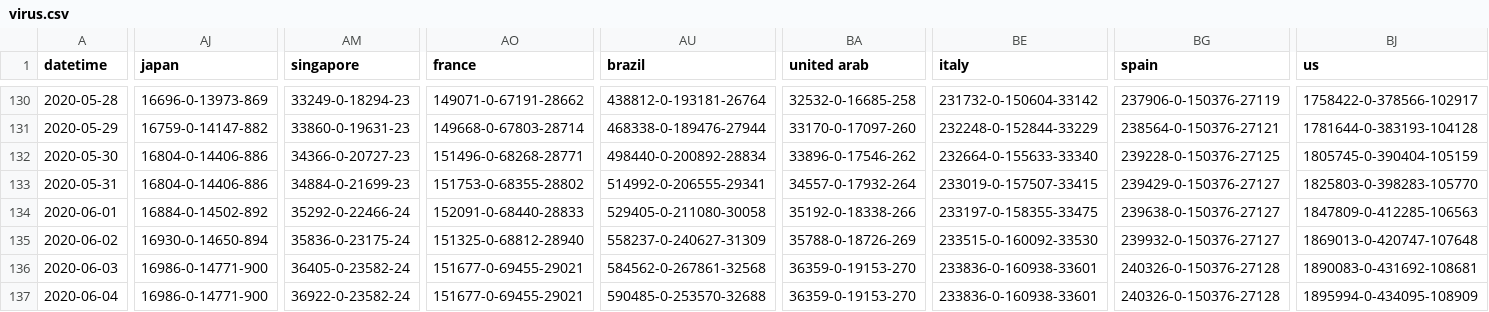
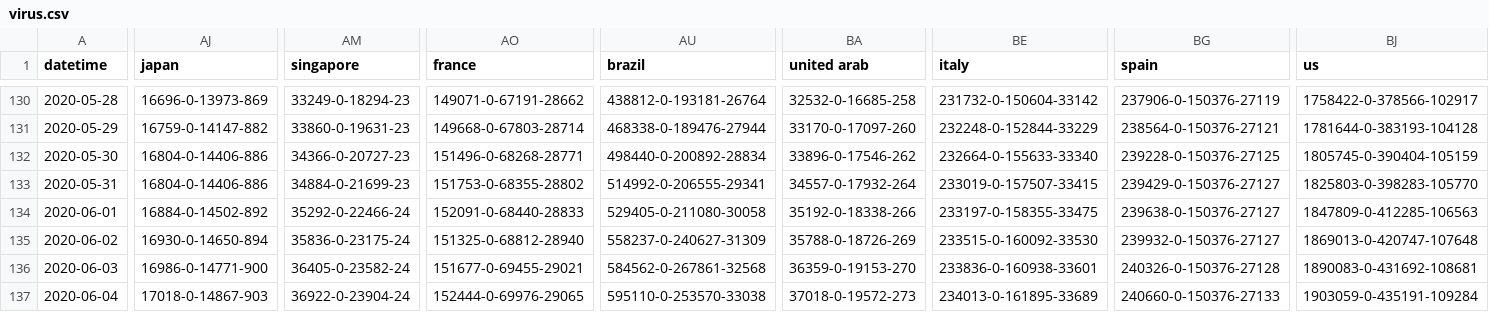
Before and after one commit to bkmgit/COVID-19map, a CSV file: data/virus.csv, drawn as a sheet; only a part is shown, gaps mark what is left out; the diff covers the shown part only; the diff names each change by its address in the sheet, - before the commit and + after, or states it on an @@ line.

```diff
--- a/data/virus.csv
+++ b/data/virus.csv
-AJ137 (japan): 16986-0-14771-900
+AJ137 (japan): 17018-0-14867-903
-AM137 (singapore): 36922-0-23582-24
+AM137 (singapore): 36922-0-23904-24
-AO137 (france): 151677-0-69455-29021
+AO137 (france): 152444-0-69976-29065
-AU137 (brazil): 590485-0-253570-32688
+AU137 (brazil): 595110-0-253570-33038
-BA137 (united arab): 36359-0-19153-270
+BA137 (united arab): 37018-0-19572-273
-BE137 (italy): 233836-0-160938-33601
+BE137 (italy): 234013-0-161895-33689
-BG137 (spain): 240326-0-150376-27128
+BG137 (spain): 240660-0-150376-27133
-BJ137 (us): 1895994-0-434095-108909
+BJ137 (us): 1903059-0-435191-109284
```
Also changed, not shown: 19 edited cells elsewhere in this file.
